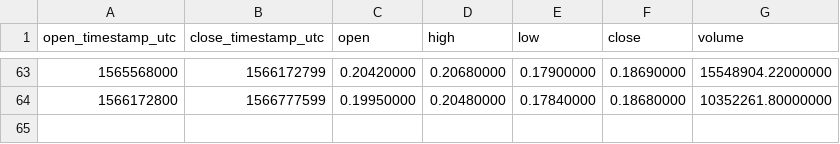
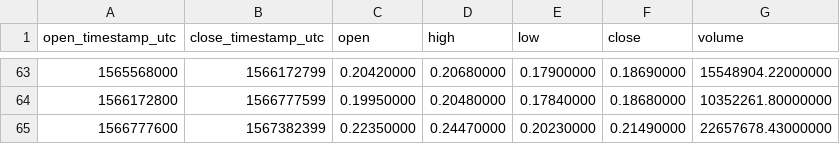
Before and after one commit to cryptobigbro/binance-ICXUSDT, a CSV file: binance-ICXUSDT-1w.csv, drawn as a sheet; only a part is shown, gaps mark what is left out; the diff names each change by its address in the sheet, - before the commit and + after, or states it on an @@ line.

```diff
--- a/binance-ICXUSDT-1w.csv
+++ b/binance-ICXUSDT-1w.csv
+row 65: 1566777600 | 1567382399 | 0.22350000 | 0.24470000 | 0.20230000 | 0.21490000 | 22657678.43000000
```
Also changed, not shown: binance-ICXUSDT-1d.csv, binance-ICXUSDT-1h.csv.
